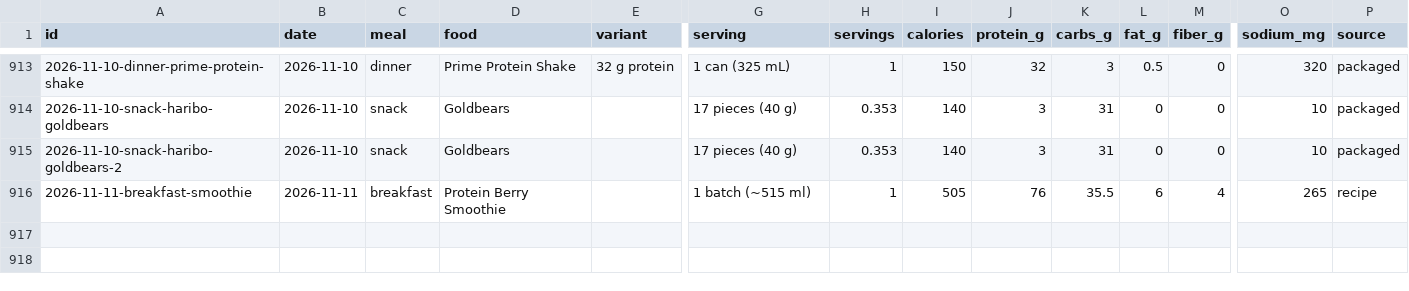
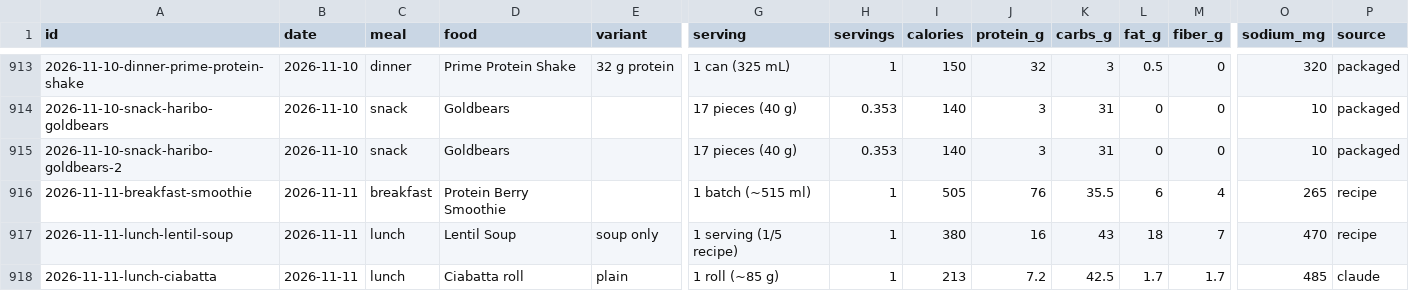
Before and after one commit to soldoutbudokan/Health, a CSV file: data/log.csv, drawn as a sheet; only a part is shown, gaps mark what is left out; rows hold the shown columns only; the diff names each change by its address in the sheet, - before the commit and + after, or states it on an @@ line.

Commit message:
Log Nov 11 lunch: lentil soup and a ciabatta roll

```diff
--- a/data/log.csv
+++ b/data/log.csv
+row 917: 2026-11-11-lunch-lentil-soup | 2026-11-11 | lunch | Lentil Soup | soup only | 1 serving (1/5 recipe) | 1 | 380 | 16 | 43 | 18 | 7 | 470 | recipe
+row 918: 2026-11-11-lunch-ciabatta | 2026-11-11 | lunch | Ciabatta roll | plain | 1 roll (~85 g) | 1 | 213 | 7.2 | 42.5 | 1.7 | 1.7 | 485 | claude
```
